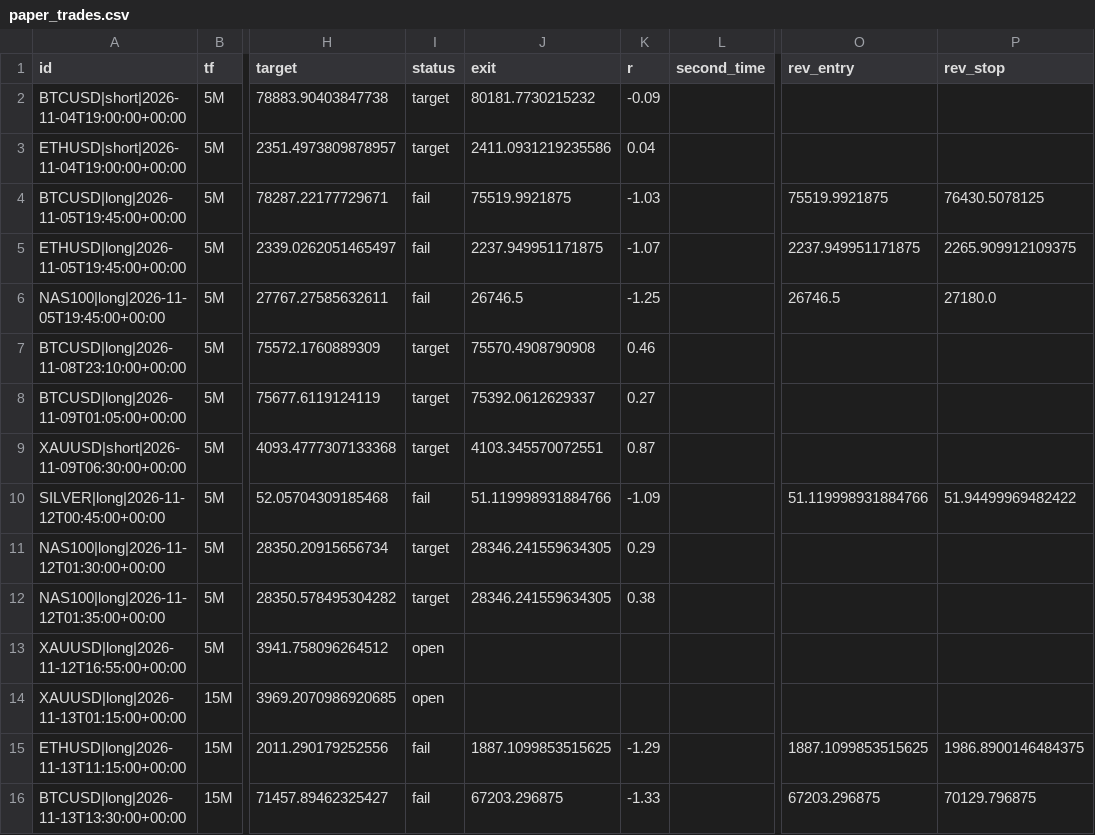
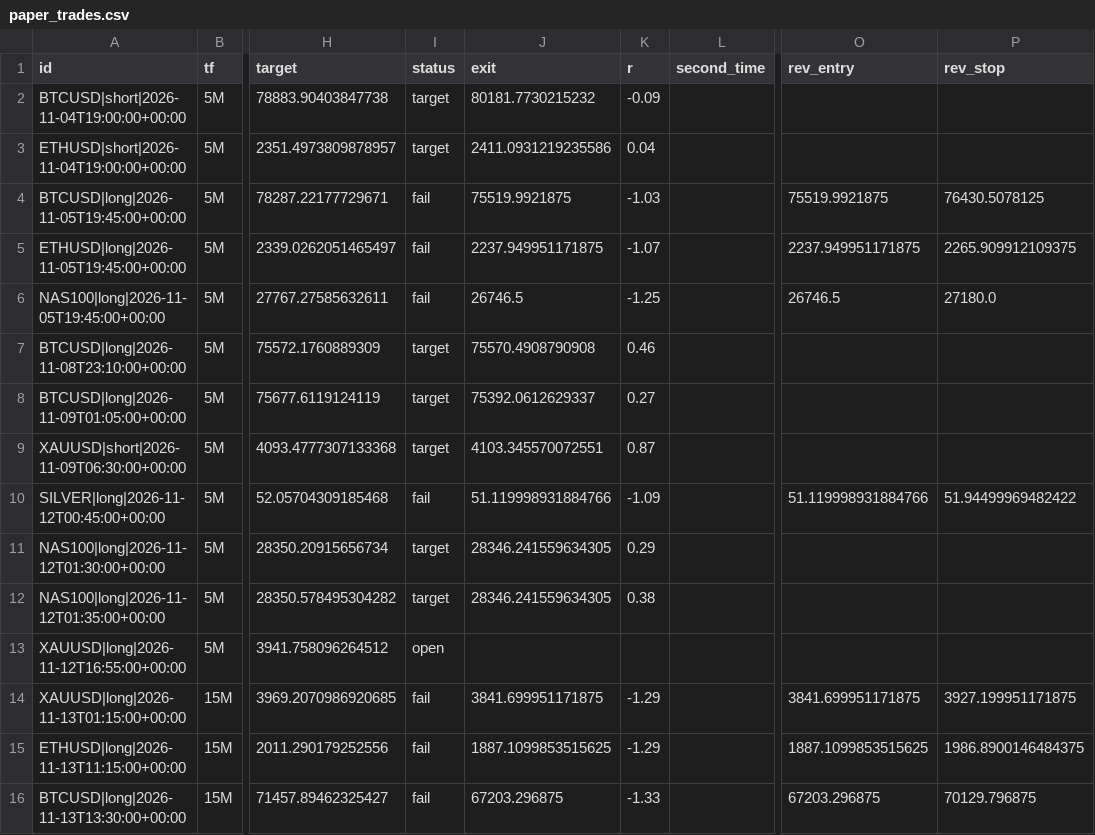
Before and after one commit to pkgfinance2022/rsi-scanner, a CSV file: paper_trades.csv, drawn as a sheet; only a part is shown, gaps mark what is left out; the diff names each change by its address in the sheet, - before the commit and + after, or states it on an @@ line.

```diff
--- a/paper_trades.csv
+++ b/paper_trades.csv
-I14 (status): open
+I14 (status): fail
-J14 (exit): (empty)
+J14 (exit): 3841.699951171875
-K14 (r): (empty)
+K14 (r): -1.29
-O14 (rev_entry): (empty)
+O14 (rev_entry): 3841.699951171875
-P14 (rev_stop): (empty)
+P14 (rev_stop): 3927.199951171875
```
Also changed, not shown: 1 other file.
